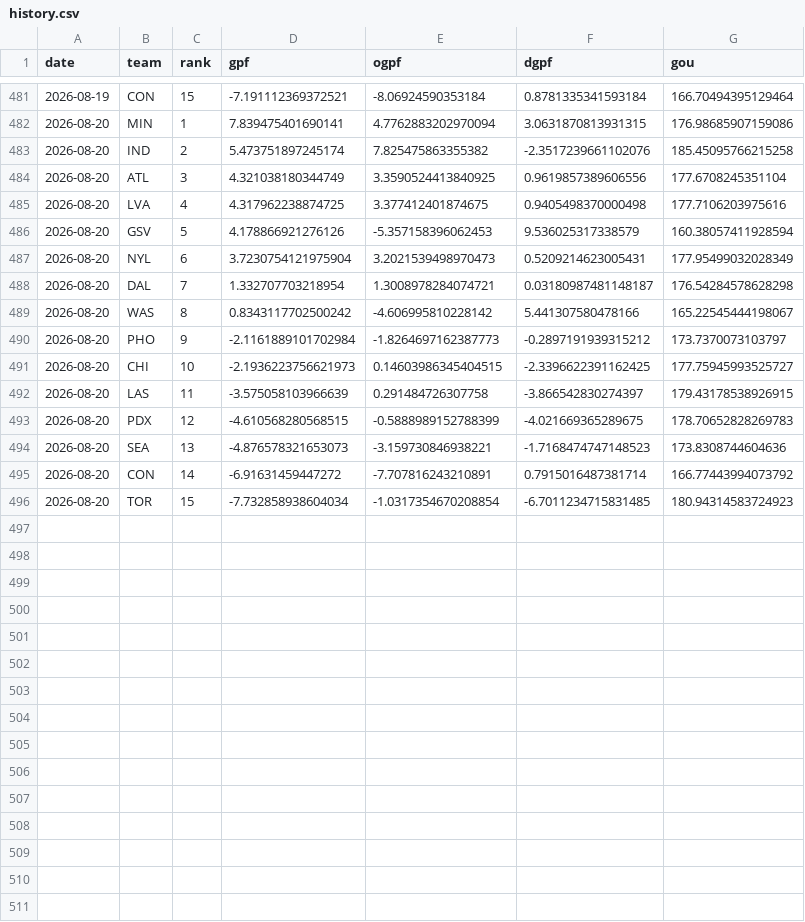
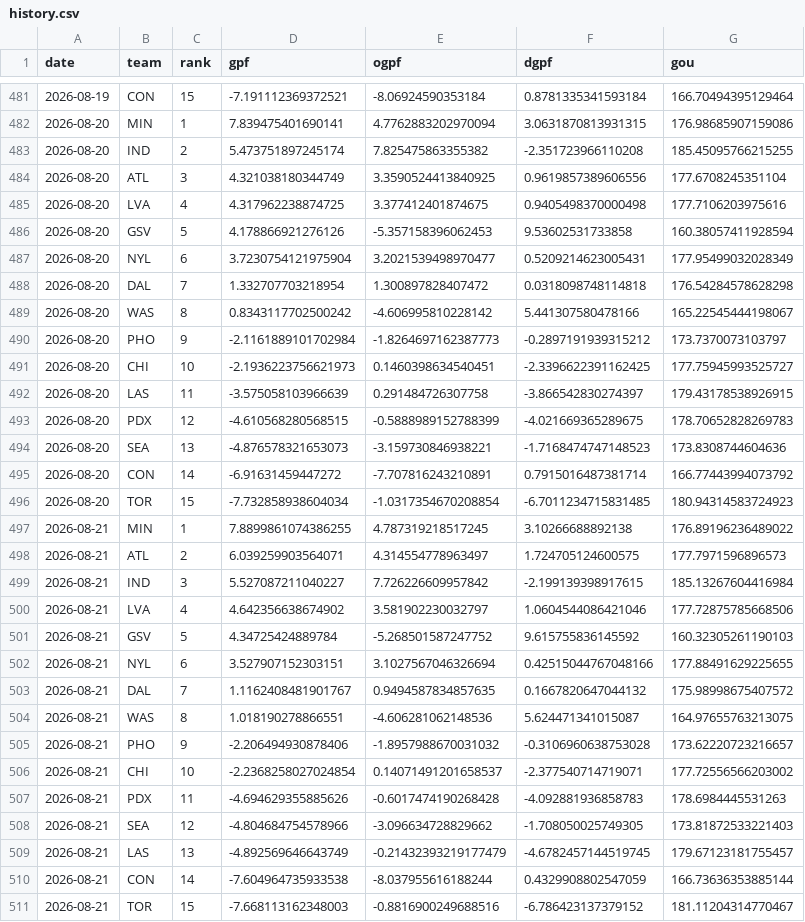
Before and after one commit to k-maaker/wnba-rankings, a CSV file: data/history.csv, drawn as a sheet; only a part is shown, gaps mark what is left out.

```diff
--- a/data/history.csv
+++ b/data/history.csv
@@ -482,11 +482,11 @@ date,team,rank,gpf,ogpf,dgpf,gou
 2026-08-20,MIN,1,7.839475401690141,4.7762883202970094,3.0631870813931315,176.98685907159086
-2026-08-20,IND,2,5.473751897245174,7.825475863355382,-2.3517239661102076,185.45095766215258
+2026-08-20,IND,2,5.473751897245174,7.825475863355382,-2.351723966110208,185.45095766215255
 2026-08-20,ATL,3,4.321038180344749,3.3590524413840925,0.9619857389606556,177.6708245351104
 2026-08-20,LVA,4,4.317962238874725,3.377412401874675,0.9405498370000498,177.7106203975616
-2026-08-20,GSV,5,4.178866921276126,-5.357158396062453,9.536025317338579,160.38057411928594
-2026-08-20,NYL,6,3.7230754121975904,3.2021539498970473,0.5209214623005431,177.95499032028349
-2026-08-20,DAL,7,1.332707703218954,1.3008978284074721,0.03180987481148187,176.54284578628298
+2026-08-20,GSV,5,4.178866921276126,-5.357158396062453,9.53602531733858,160.38057411928594
+2026-08-20,NYL,6,3.7230754121975904,3.2021539498970477,0.5209214623005431,177.95499032028349
+2026-08-20,DAL,7,1.332707703218954,1.300897828407472,0.0318098748114818,176.54284578628298
 2026-08-20,WAS,8,0.8343117702500242,-4.606995810228142,5.441307580478166,165.22545444198067
 2026-08-20,PHO,9,-2.1161889101702984,-1.8264697162387773,-0.2897191939315212,173.7370073103797
-2026-08-20,CHI,10,-2.1936223756621973,0.14603986345404515,-2.3396622391162425,177.75945993525727
+2026-08-20,CHI,10,-2.1936223756621973,0.1460398634540451,-2.3396622391162425,177.75945993525727
 2026-08-20,LAS,11,-3.575058103966639,0.291484726307758,-3.866542830274397,179.43178538926915
@@ -496 +496,16 @@ date,team,rank,gpf,ogpf,dgpf,gou
 2026-08-20,TOR,15,-7.732858938604034,-1.0317354670208854,-6.7011234715831485,180.94314583724923
+2026-08-21,MIN,1,7.8899861074386255,4.787319218517245,3.10266688892138,176.89196236489022
+2026-08-21,ATL,2,6.039259903564071,4.314554778963497,1.724705124600575,177.7971596896573
+2026-08-21,IND,3,5.527087211040227,7.726226609957842,-2.199139398917615,185.13267604416984
+2026-08-21,LVA,4,4.642356638674902,3.581902230032797,1.0604544086421046,177.72875785668506
+2026-08-21,GSV,5,4.34725424889784,-5.268501587247752,9.615755836145592,160.32305261190103
+2026-08-21,NYL,6,3.527907152303151,3.1027567046326694,0.42515044767048166,177.88491629225655
+2026-08-21,DAL,7,1.1162408481901767,0.9494587834857635,0.1667820647044132,175.98998675407572
+2026-08-21,WAS,8,1.018190278866551,-4.606281062148536,5.624471341015087,164.97655763213075
+2026-08-21,PHO,9,-2.206494930878406,-1.8957988670031032,-0.3106960638753028,173.62220723216657
+2026-08-21,CHI,10,-2.2368258027024854,0.14071491201658537,-2.377540714719071,177.72556566203002
+2026-08-21,PDX,11,-4.694629355885626,-0.6017474190268428,-4.092881936858783,178.6984445531263
+2026-08-21,SEA,12,-4.804684754578966,-3.096634728829662,-1.708050025749305,173.81872533221403
+2026-08-21,LAS,13,-4.892569646643749,-0.21432393219177479,-4.6782457144519745,179.67123181755457
+2026-08-21,CON,14,-7.604964735933538,-8.037955616188244,0.4329908802547059,166.73636353885144
+2026-08-21,TOR,15,-7.668113162348003,-0.8816900249688516,-6.786423137379152,181.11204314770467
```
Also changed, not shown: data/games.csv, docs/rankings.csv, 3 other files.
